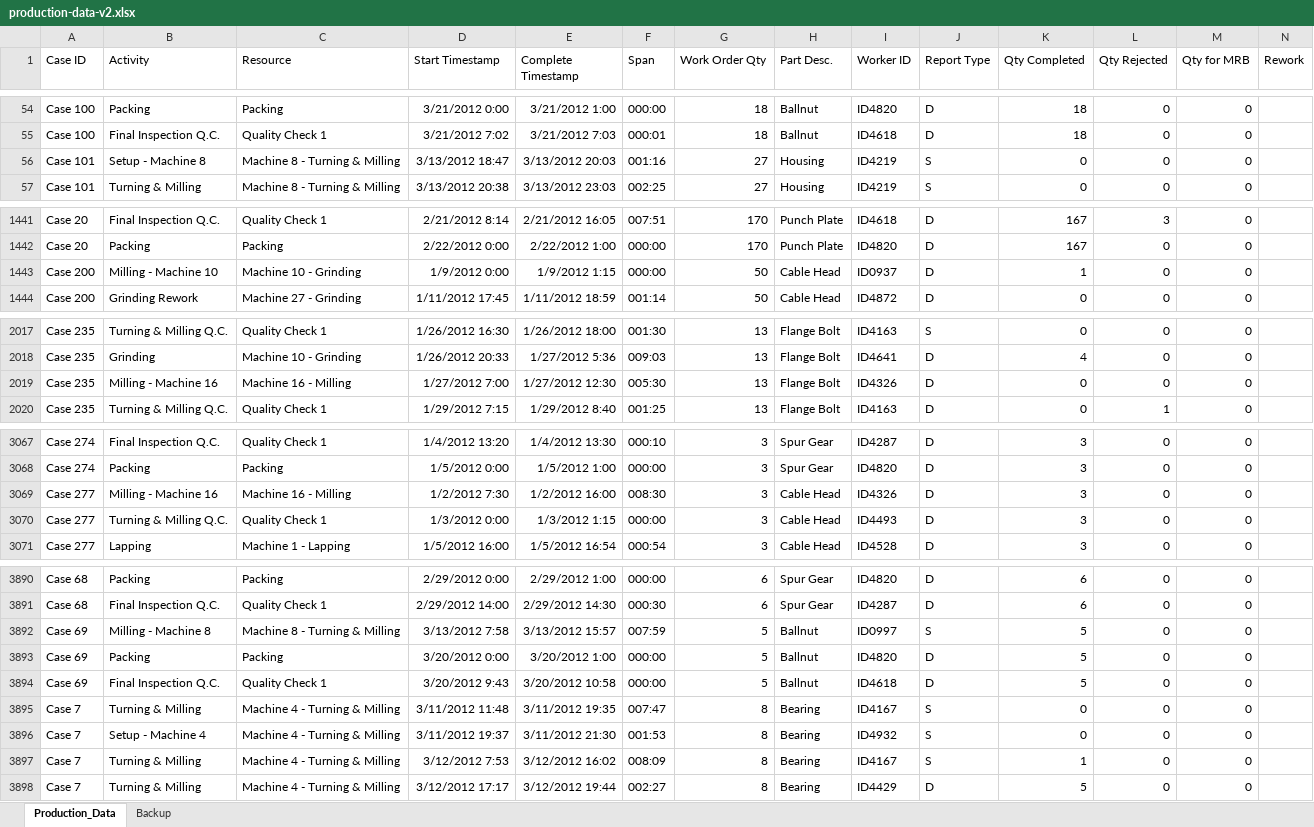
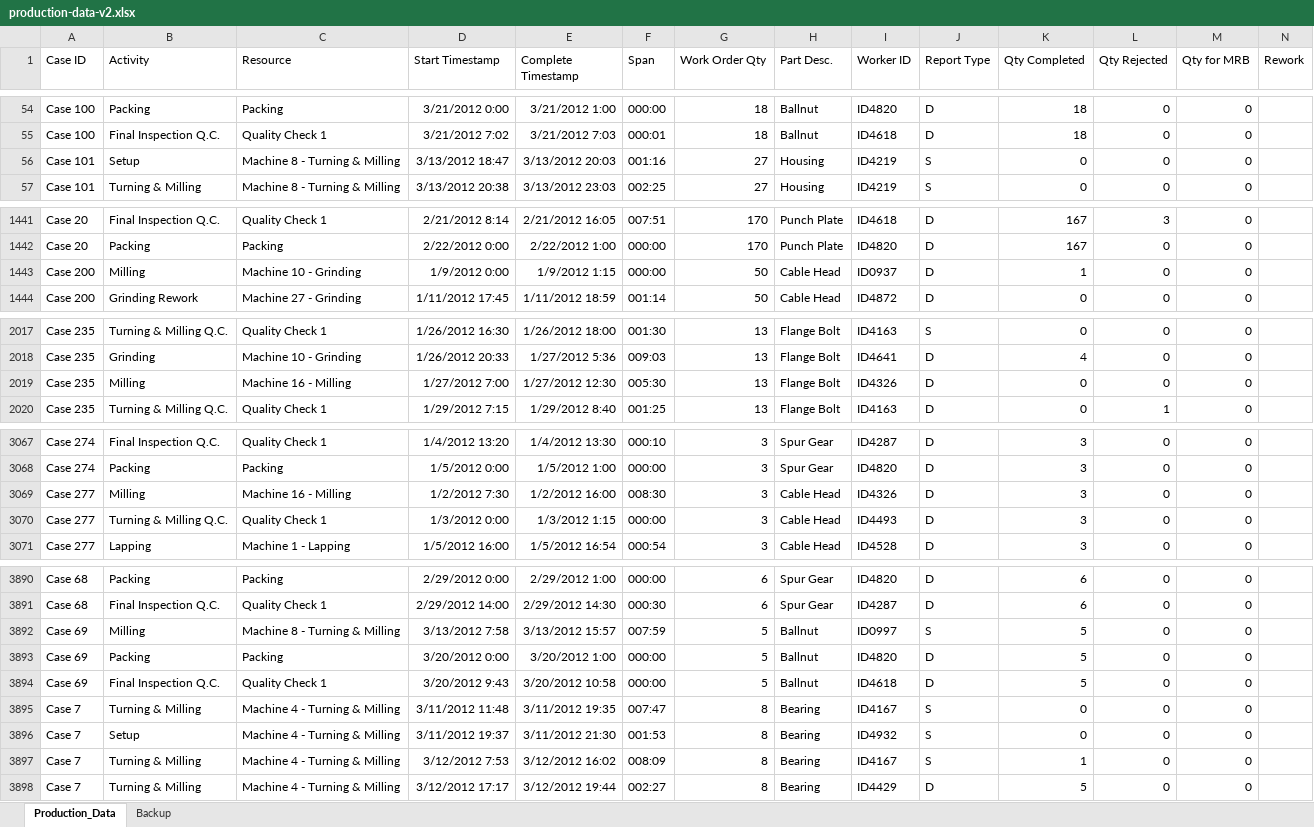
Before and after one commit to julianclinton/spss-procmine, an Excel workbook: data/production-data-v2.xlsx, sheet Production_Data, drawn as a sheet; only a part is shown, gaps mark what is left out; values as stored, in another font and other column widths than the file's, no borders; the diff covers the shown part only; the diff names each change by its address in the sheet, - before the commit and + after, or states it on an @@ line.

Commit message:
Start and end activity counts

```diff
--- a/data/production-data-v2.xlsx (sheet Production_Data)
+++ b/data/production-data-v2.xlsx (sheet Production_Data)
-B56 (Activity): Setup - Machine 8
+B56 (Activity): Setup
-B1443 (Activity): Milling - Machine 10
+B1443 (Activity): Milling
-B2019 (Activity): Milling - Machine 16
+B2019 (Activity): Milling
-B3069 (Activity): Milling - Machine 16
+B3069 (Activity): Milling
-B3892 (Activity): Milling - Machine 8
+B3892 (Activity): Milling
-B3896 (Activity): Setup - Machine 4
+B3896 (Activity): Setup
```
Also changed, not shown: 34 edited cells elsewhere in this sheet, 3 other files.
